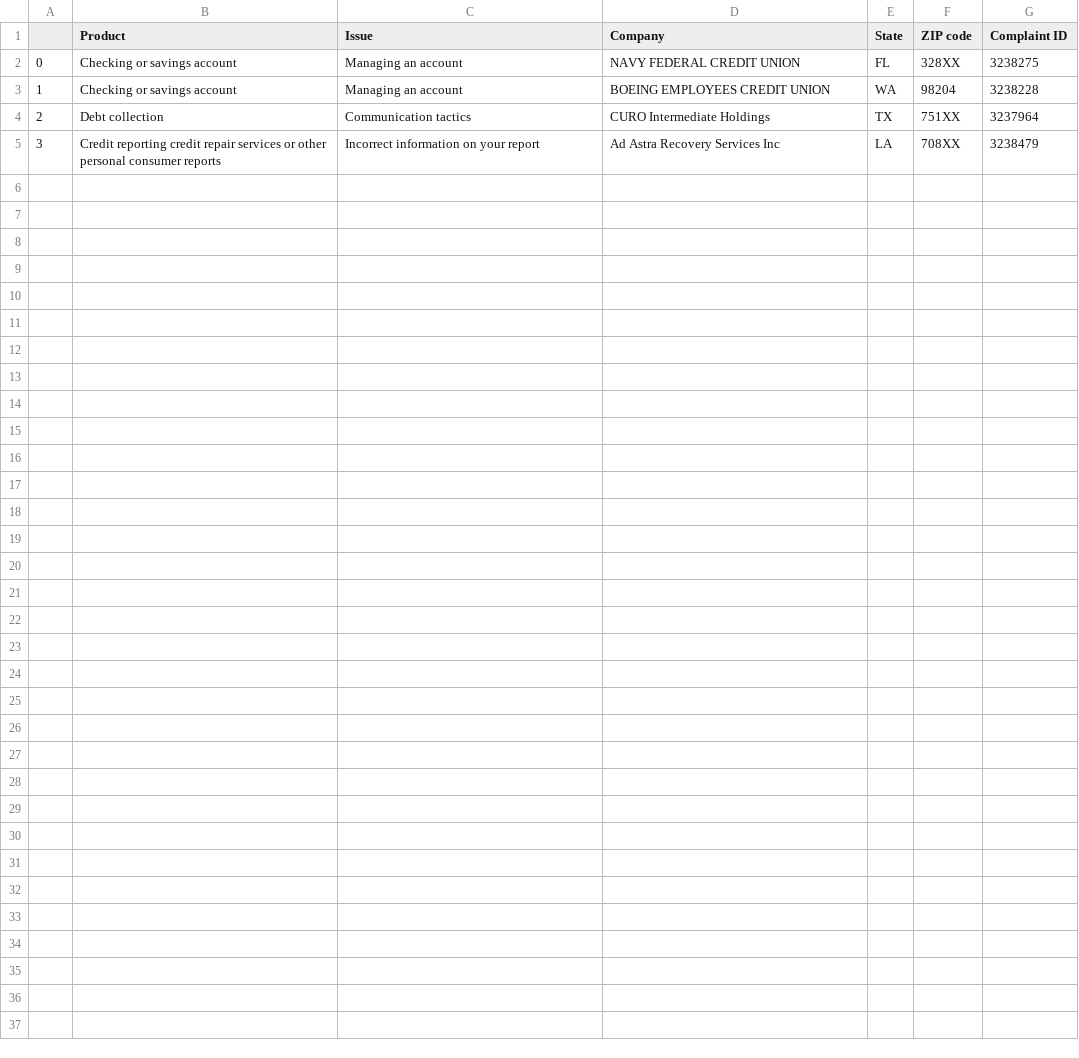
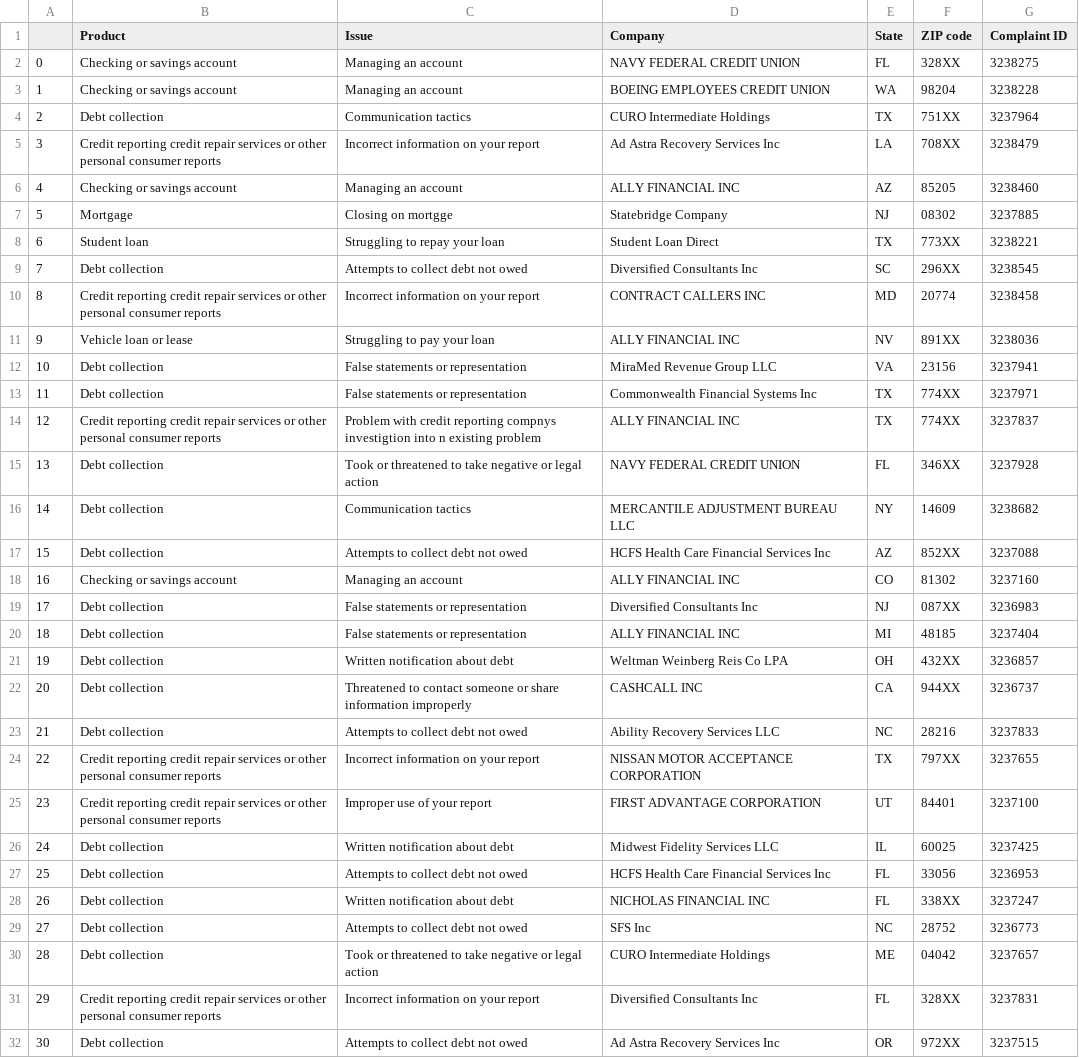
Before and after one commit to zeynepaslierhan/KOU-Multithreading-YazLab2, a CSV file: src/data_set/littleData.csv, drawn as a sheet; the diff names each change by its address in the sheet, - before the commit and + after, or states it on an @@ line.

```diff
--- a/src/data_set/littleData.csv
+++ b/src/data_set/littleData.csv
+row 6: 4 | Checking or savings account | Managing an account | ALLY FINANCIAL INC | AZ | 85205 | 3238460
+row 7: 5 | Mortgage | Closing on mortgge | Statebridge Company | NJ | 08302 | 3237885
+row 8: 6 | Student loan | Struggling to repay your loan | Student Loan Direct | TX | 773XX | 3238221
+row 9: 7 | Debt collection | Attempts to collect debt not owed | Diversified Consultants Inc | SC | 296XX | 3238545
+row 10: 8 | Credit reporting credit repair services or other personal consumer reports | Incorrect information on your report | CONTRACT CALLERS INC | MD | 20774 | 3238458
+row 11: 9 | Vehicle loan or lease | Struggling to pay your loan | ALLY FINANCIAL INC | NV | 891XX | 3238036
+row 12: 10 | Debt collection | False statements or representation | MiraMed Revenue Group LLC | VA | 23156 | 3237941
+row 13: 11 | Debt collection | False statements or representation | Commonwealth Financial Systems Inc | TX | 774XX | 3237971
+row 14: 12 | Credit reporting credit repair services or other personal consumer reports | Problem with credit reporting compnys investigtion into n existing problem | ALLY FINANCIAL INC | TX | 774XX | 3237837
+row 15: 13 | Debt collection | Took or threatened to take negative or legal action | NAVY FEDERAL CREDIT UNION | FL | 346XX | 3237928
+row 16: 14 | Debt collection | Communication tactics | MERCANTILE ADJUSTMENT BUREAU LLC | NY | 14609 | 3238682
+row 17: 15 | Debt collection | Attempts to collect debt not owed | HCFS Health Care Financial Services Inc | AZ | 852XX | 3237088
+row 18: 16 | Checking or savings account | Managing an account | ALLY FINANCIAL INC | CO | 81302 | 3237160
+row 19: 17 | Debt collection | False statements or representation | Diversified Consultants Inc | NJ | 087XX | 3236983
+row 20: 18 | Debt collection | False statements or representation | ALLY FINANCIAL INC | MI | 48185 | 3237404
+row 21: 19 | Debt collection | Written notification about debt | Weltman Weinberg Reis Co LPA | OH | 432XX | 3236857
+row 22: 20 | Debt collection | Threatened to contact someone or share information improperly | CASHCALL INC | CA | 944XX | 3236737
+row 23: 21 | Debt collection | Attempts to collect debt not owed | Ability Recovery Services LLC | NC | 28216 | 3237833
+row 24: 22 | Credit reporting credit repair services or other personal consumer reports | Incorrect information on your report | NISSAN MOTOR ACCEPTANCE CORPORATION | TX | 797XX | 3237655
+row 25: 23 | Credit reporting credit repair services or other personal consumer reports | Improper use of your report | FIRST ADVANTAGE CORPORATION | UT | 84401 | 3237100
+row 26: 24 | Debt collection | Written notification about debt | Midwest Fidelity Services LLC | IL | 60025 | 3237425
+row 27: 25 | Debt collection | Attempts to collect debt not owed | HCFS Health Care Financial Services Inc | FL | 33056 | 3236953
+row 28: 26 | Debt collection | Written notification about debt | NICHOLAS FINANCIAL INC | FL | 338XX | 3237247
+row 29: 27 | Debt collection | Attempts to collect debt not owed | SFS Inc | NC | 28752 | 3236773
+row 30: 28 | Debt collection | Took or threatened to take negative or legal action | CURO Intermediate Holdings | ME | 04042 | 3237657
+row 31: 29 | Credit reporting credit repair services or other personal consumer reports | Incorrect information on your report | Diversified Consultants Inc | FL | 328XX | 3237831
+row 32: 30 | Debt collection | Attempts to collect debt not owed | Ad Astra Recovery Services Inc | OR | 972XX | 3237515
```
Also changed, not shown: 3 other files.
